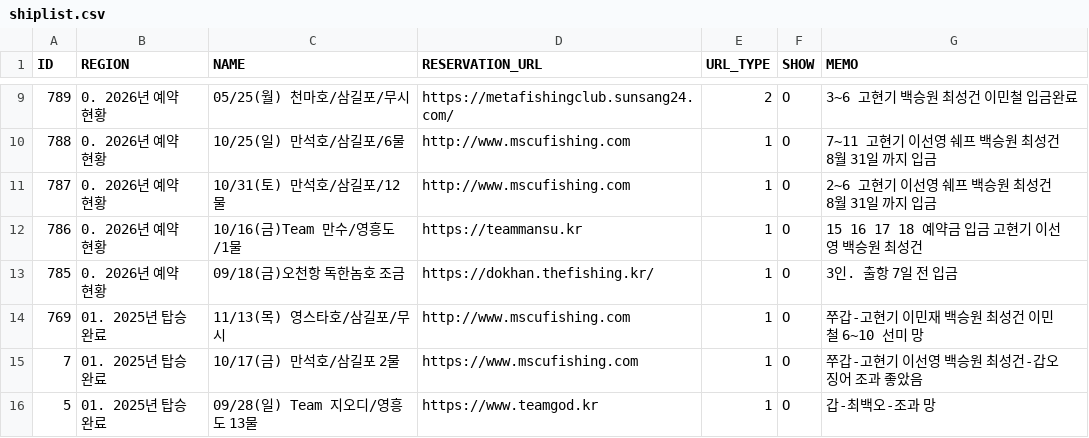
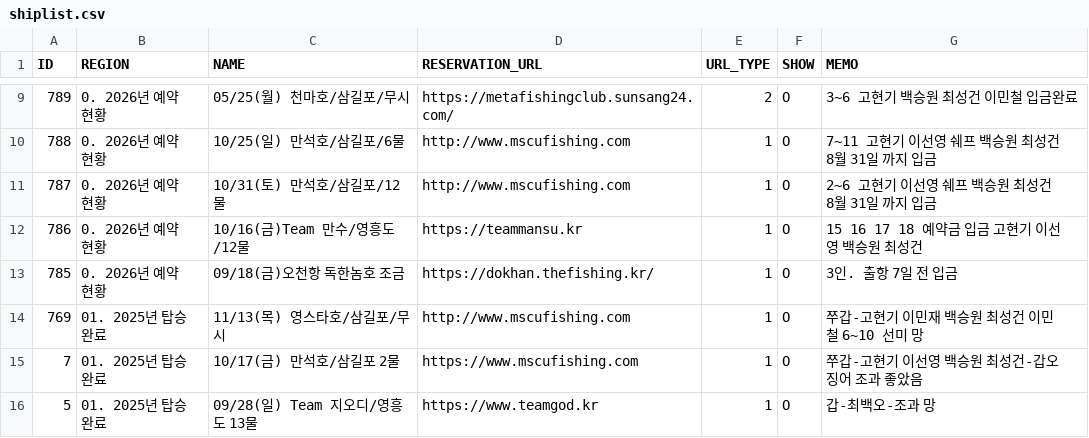
Before and after one commit to seong-geon-choi/ship, a CSV file: shiplist.csv, drawn as a sheet; only a part is shown, gaps mark what is left out.

Commit message:
배 목록 업데이트

```diff
--- a/shiplist.csv
+++ b/shiplist.csv
@@ -11,3 +11,3 @@ ID,REGION,NAME,RESERVATION_URL,URL_TYPE,SHOW,MEMO
 787,0. 2026년 예약 현황,10/31(토) 만석호/삼길포/12물,http://www.mscufishing.com,1,O,2~6 고현기 이선영 쉐프 백승원 최성건 8월 31일 까지 입금
-786,0. 2026년 예약 현황,10/16(금)Team 만수/영흥도 /1물,https://teammansu.kr,1,O,15 16 17 18 예약금 입금 고현기 이선영 백승원 최성건
+786,0. 2026년 예약 현황,10/16(금)Team 만수/영흥도 /12물,https://teammansu.kr,1,O,15 16 17 18 예약금 입금 고현기 이선영 백승원 최성건
 785,0. 2026년 예약 현황,09/18(금)오천항 독한놈호 조금,https://dokhan.thefishing.kr/,1,O,3인. 출항 7일 전 입금
```
